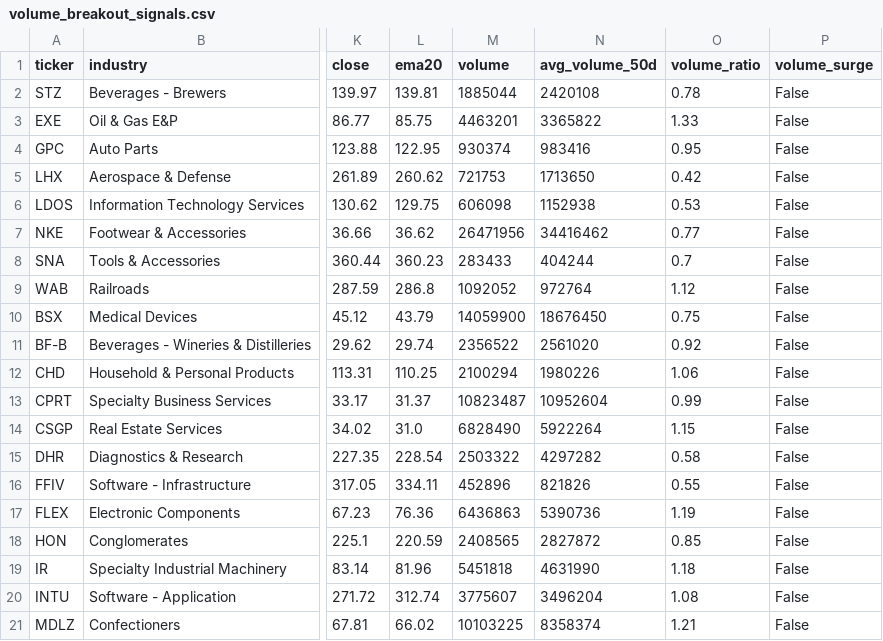
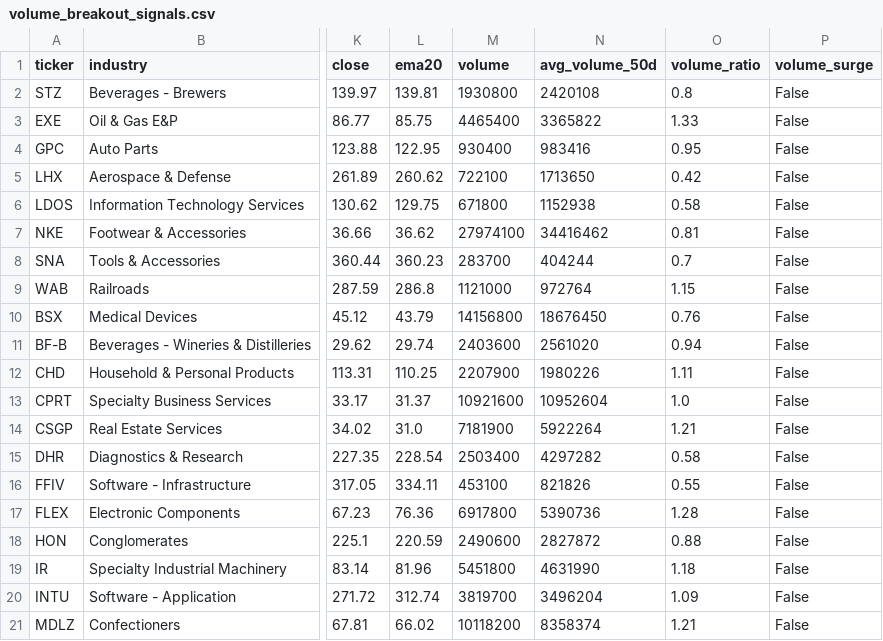
Before and after one commit to bijit-ghosh-de/public-dashboards, a CSV file: v20-dashboard/volume_breakout_signals.csv, drawn as a sheet; only a part is shown, gaps mark what is left out; the diff covers the shown part only; the diff names each change by its address in the sheet, - before the commit and + after, or states it on an @@ line.

```diff
--- a/v20-dashboard/volume_breakout_signals.csv
+++ b/v20-dashboard/volume_breakout_signals.csv
-M2 (volume): 1885044
+M2 (volume): 1930800
-O2 (volume_ratio): 0.78
+O2 (volume_ratio): 0.8
-M3 (volume): 4463201
+M3 (volume): 4465400
-M4 (volume): 930374
+M4 (volume): 930400
-M5 (volume): 721753
+M5 (volume): 722100
-M6 (volume): 606098
+M6 (volume): 671800
-O6 (volume_ratio): 0.53
+O6 (volume_ratio): 0.58
-M7 (volume): 26471956
+M7 (volume): 27974100
-O7 (volume_ratio): 0.77
+O7 (volume_ratio): 0.81
-M8 (volume): 283433
+M8 (volume): 283700
-M9 (volume): 1092052
+M9 (volume): 1121000
-O9 (volume_ratio): 1.12
+O9 (volume_ratio): 1.15
-M10 (volume): 14059900
+M10 (volume): 14156800
-O10 (volume_ratio): 0.75
+O10 (volume_ratio): 0.76
-M11 (volume): 2356522
+M11 (volume): 2403600
-O11 (volume_ratio): 0.92
+O11 (volume_ratio): 0.94
-M12 (volume): 2100294
+M12 (volume): 2207900
-O12 (volume_ratio): 1.06
+O12 (volume_ratio): 1.11
-M13 (volume): 10823487
+M13 (volume): 10921600
-O13 (volume_ratio): 0.99
+O13 (volume_ratio): 1.0
-M14 (volume): 6828490
+M14 (volume): 7181900
-O14 (volume_ratio): 1.15
+O14 (volume_ratio): 1.21
-M15 (volume): 2503322
+M15 (volume): 2503400
-M16 (volume): 452896
+M16 (volume): 453100
-M17 (volume): 6436863
+M17 (volume): 6917800
-O17 (volume_ratio): 1.19
+O17 (volume_ratio): 1.28
-M18 (volume): 2408565
+M18 (volume): 2490600
-O18 (volume_ratio): 0.85
+O18 (volume_ratio): 0.88
-M19 (volume): 5451818
+M19 (volume): 5451800
-M20 (volume): 3775607
+M20 (volume): 3819700
-O20 (volume_ratio): 1.08
+O20 (volume_ratio): 1.09
-M21 (volume): 10103225
+M21 (volume): 10118200
```
Also changed, not shown: 14 edited cells elsewhere in this file, 2 other files.
